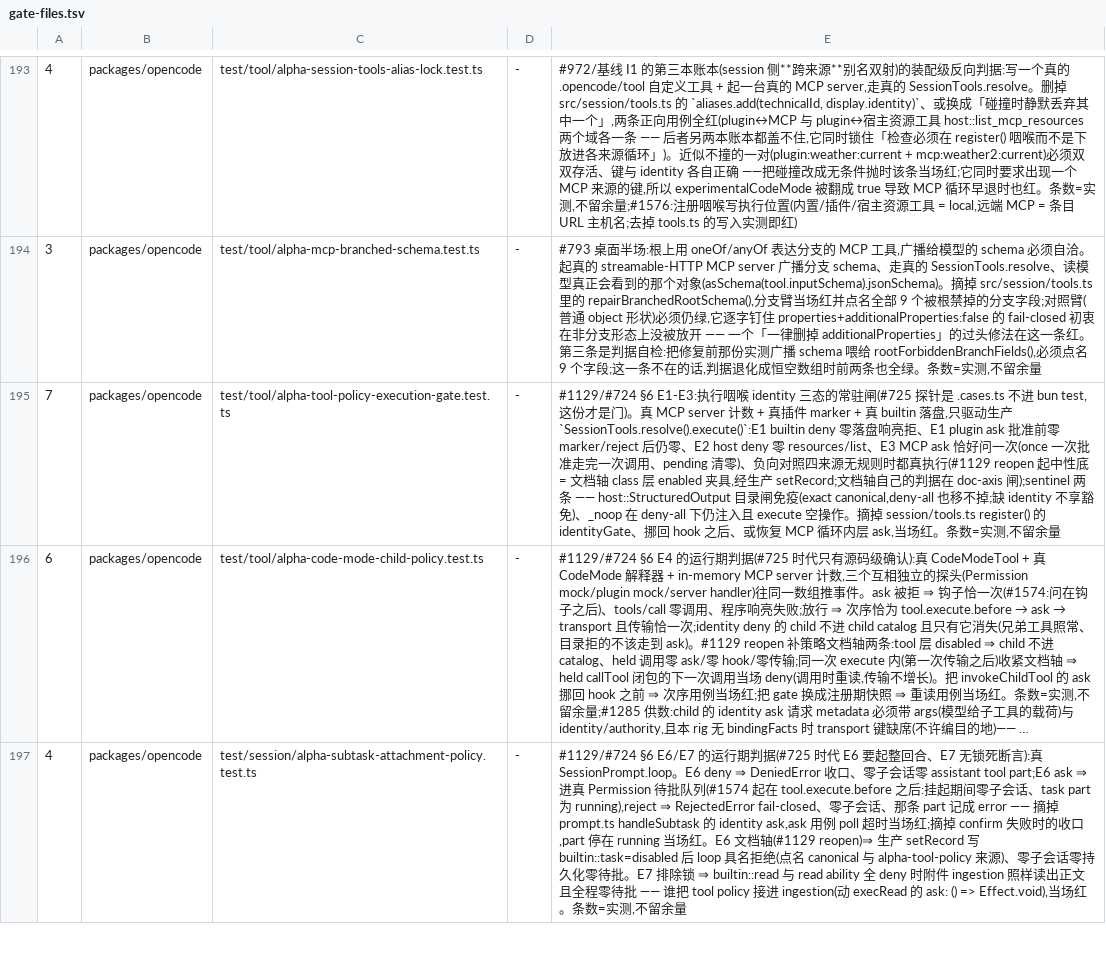
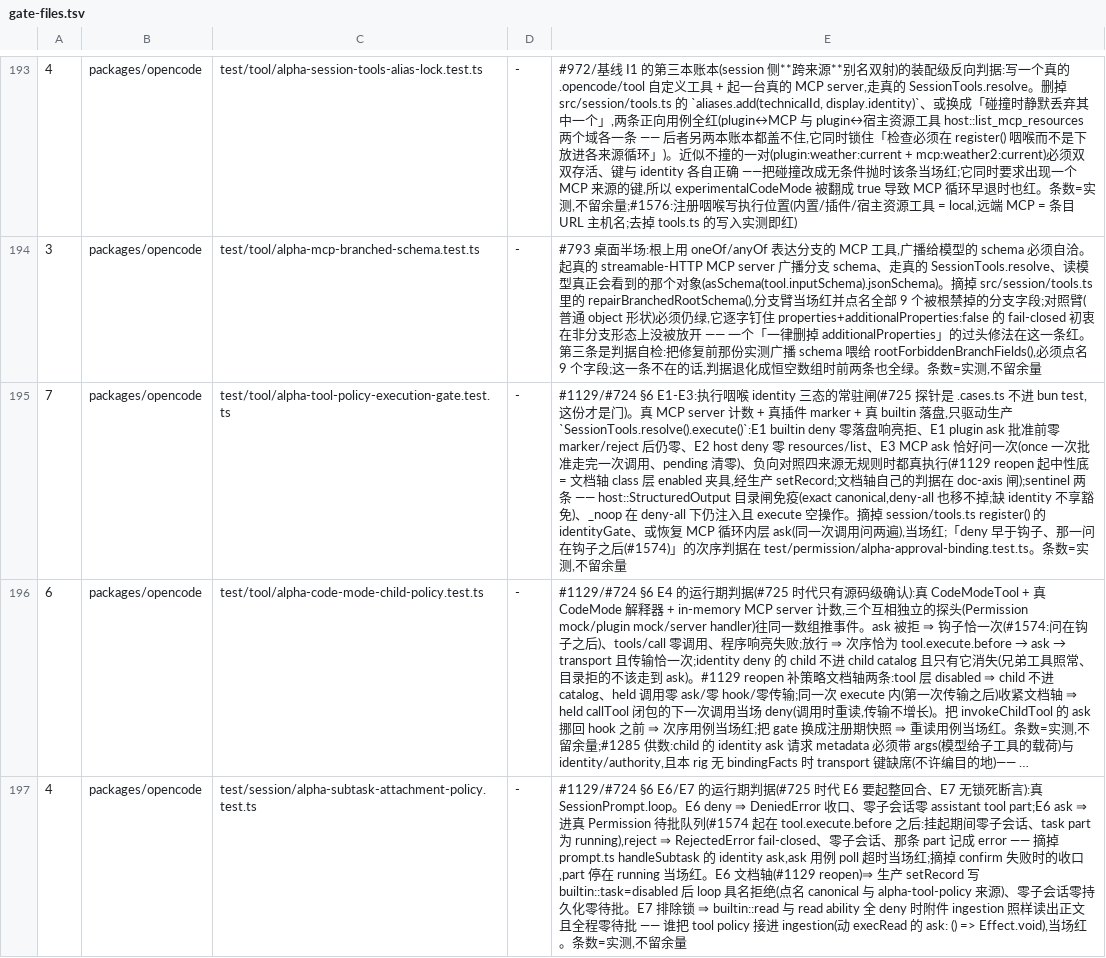
Before and after one commit to jinjunnn/alpha-code, a TSV file: scripts/gate-files.tsv, drawn as a sheet; only a part is shown, gaps mark what is left out; long unchanged cells end in …; the diff covers the shown part only; the diff names each change by its address in the sheet, - before the commit and + after, or states it on an @@ line.

```diff
--- a/scripts/gate-files.tsv
+++ b/scripts/gate-files.tsv
-E195: …的 identityGate、挪回 hook 之后、或恢复 MCP 循环内层 ask,当场红。条数=…
+E195: …的 identityGate、或恢复 MCP 循环内层 ask(同一次调用问两遍),当场红;「deny 早于钩子、那一问在钩子之后(#1574)」的次序判据在 test/permission/alpha-approval-binding.test.ts。条数=…
```
Also changed, not shown: 2 edited cells elsewhere in this file, 7 other files.
